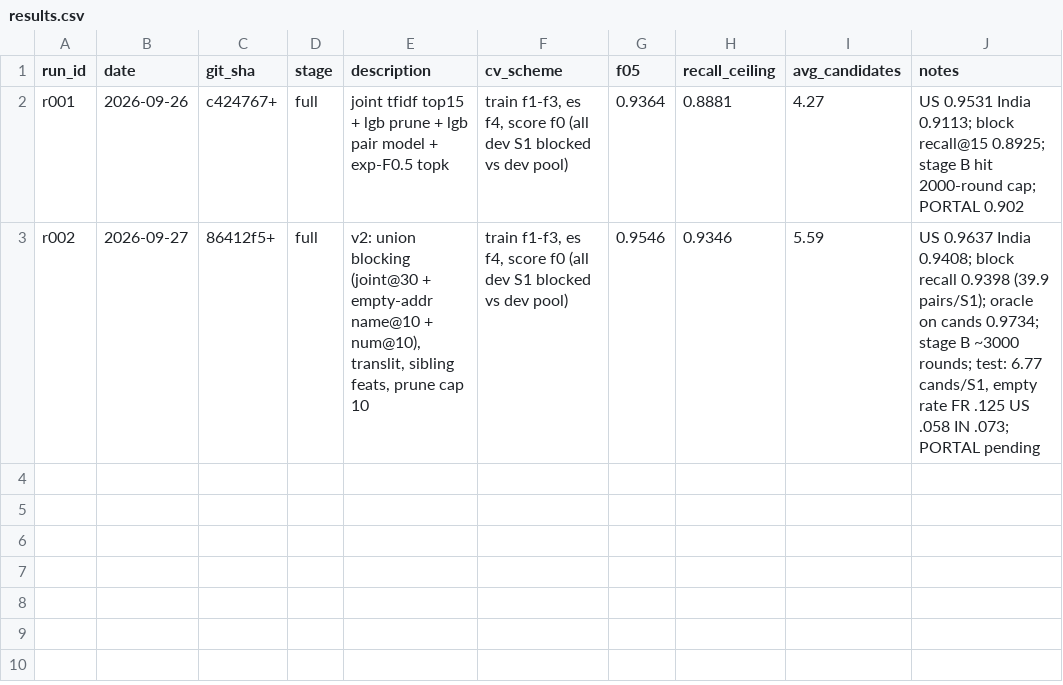
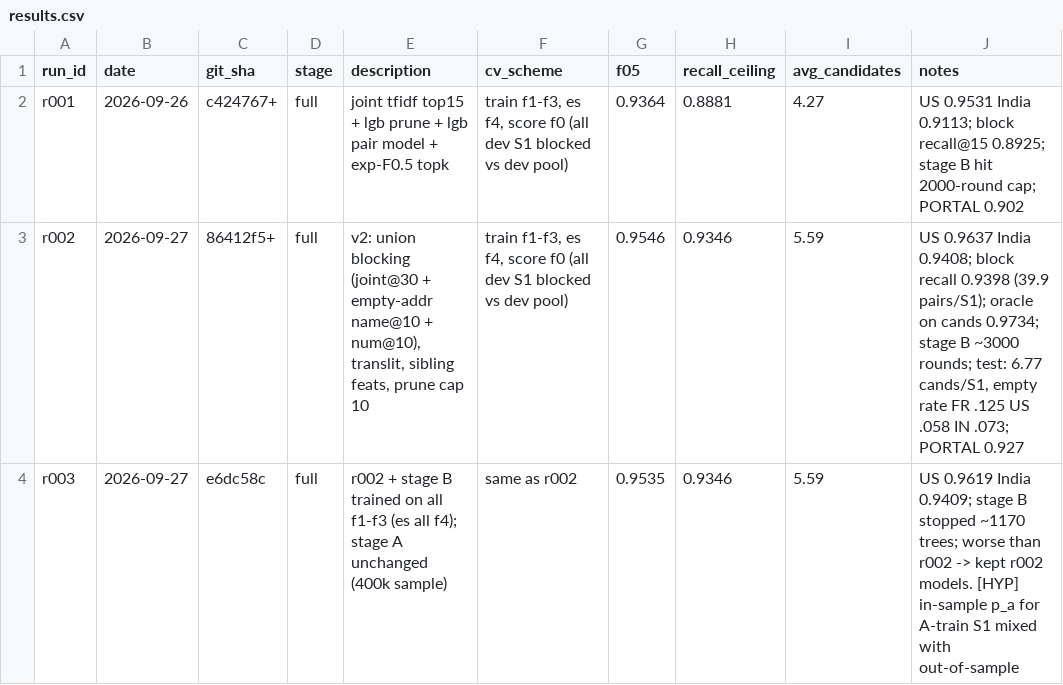
Before and after one commit to Manthan-Vats/carcosa-entity-resolution, a CSV file: experiments/results.csv, drawn as a sheet.

```diff
--- a/experiments/results.csv
+++ b/experiments/results.csv
@@ -2,2 +2,3 @@ run_id	date	git_sha	stage	description	cv_scheme	f05	recall_ceiling	avg_candidate
 r001	2026-09-26	c424767+	full	joint tfidf top15 + lgb prune + lgb pair model + exp-F0.5 topk	train f1-f3, es f4, score f0 (all dev S1 blocked vs dev pool)	0.9364	0.8881	4.27	US 0.9531 India 0.9113; block recall@15 0.8925; stage B hit 2000-round cap; PORTAL 0.902
-r002	2026-09-27	86412f5+	full	v2: union blocking (joint@30 + empty-addr name@10 + num@10), translit, sibling feats, prune cap 10	train f1-f3, es f4, score f0 (all dev S1 blocked vs dev pool)	0.9546	0.9346	5.59	US 0.9637 India 0.9408; block recall 0.9398 (39.9 pairs/S1); oracle on cands 0.9734; stage B ~3000 rounds; test: 6.77 cands/S1, empty rate FR .125 US .058 IN .073; PORTAL pending
+r002	2026-09-27	86412f5+	full	v2: union blocking (joint@30 + empty-addr name@10 + num@10), translit, sibling feats, prune cap 10	train f1-f3, es f4, score f0 (all dev S1 blocked vs dev pool)	0.9546	0.9346	5.59	US 0.9637 India 0.9408; block recall 0.9398 (39.9 pairs/S1); oracle on cands 0.9734; stage B ~3000 rounds; test: 6.77 cands/S1, empty rate FR .125 US .058 IN .073; PORTAL 0.927
+r003	2026-09-27	e6dc58c	full	r002 + stage B trained on all f1-f3 (es all f4); stage A unchanged (400k sample)	same as r002	0.9535	0.9346	5.59	US 0.9619 India 0.9409; stage B stopped ~1170 trees; worse than r002 -> kept r002 models. [HYP] in-sample p_a for A-train S1 mixed with out-of-sample
```
Also changed, not shown: 2 other files.
